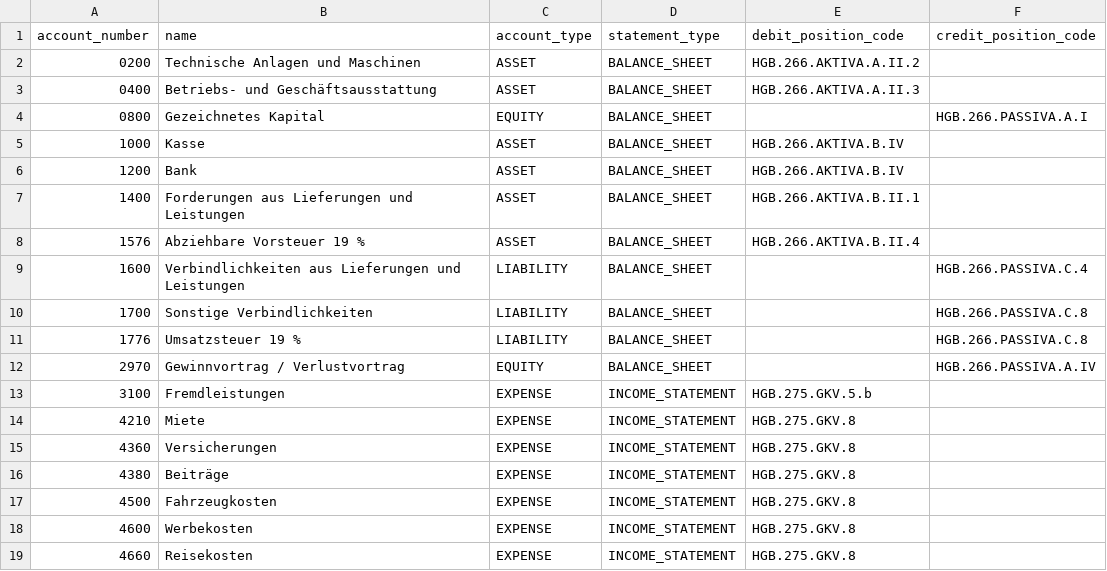
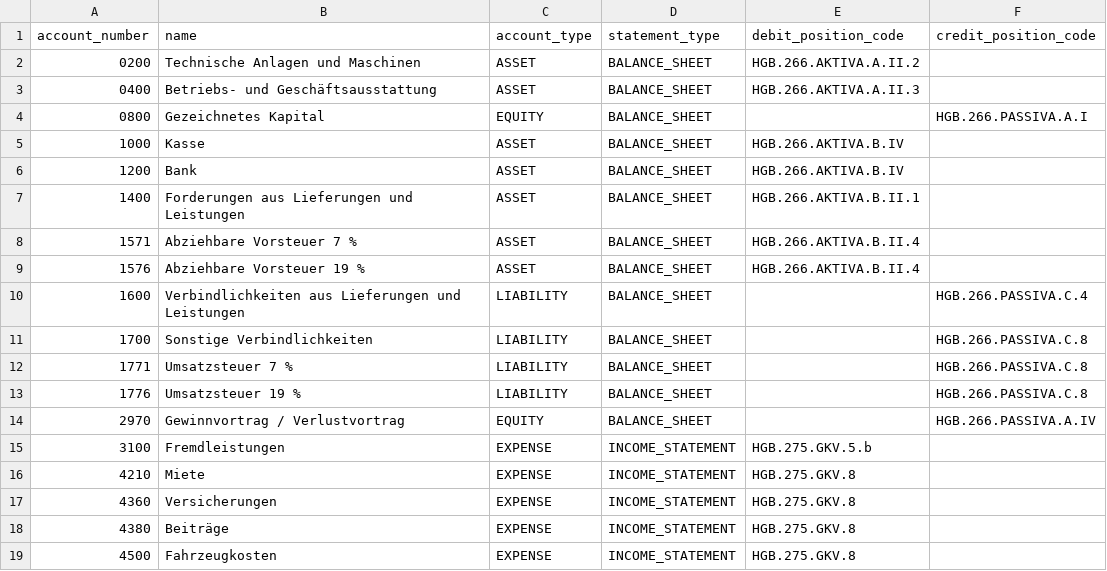
Before and after one commit to ralfcoenen/SimpleOB, a CSV file: src/openbilanz/resources/chart_of_accounts/openbilanz_standard.csv, drawn as a sheet; only a part is shown; the shorter side is filled out with more unchanged rows.

```diff
--- a/src/openbilanz/resources/chart_of_accounts/openbilanz_standard.csv
+++ b/src/openbilanz/resources/chart_of_accounts/openbilanz_standard.csv
@@ -7,2 +7,3 @@ account_number;name;account_type;statement_type;debit_position_code;credit_posit
 1400;Forderungen aus Lieferungen und Leistungen;ASSET;BALANCE_SHEET;HGB.266.AKTIVA.B.II.1;
+1571;Abziehbare Vorsteuer 7 %;ASSET;BALANCE_SHEET;HGB.266.AKTIVA.B.II.4;
 1576;Abziehbare Vorsteuer 19 %;ASSET;BALANCE_SHEET;HGB.266.AKTIVA.B.II.4;
@@ -10,2 +11,3 @@ account_number;name;account_type;statement_type;debit_position_code;credit_posit
 1700;Sonstige Verbindlichkeiten;LIABILITY;BALANCE_SHEET;;HGB.266.PASSIVA.C.8
+1771;Umsatzsteuer 7 %;LIABILITY;BALANCE_SHEET;;HGB.266.PASSIVA.C.8
 1776;Umsatzsteuer 19 %;LIABILITY;BALANCE_SHEET;;HGB.266.PASSIVA.C.8
```
Also changed, not shown: 19 other files.
